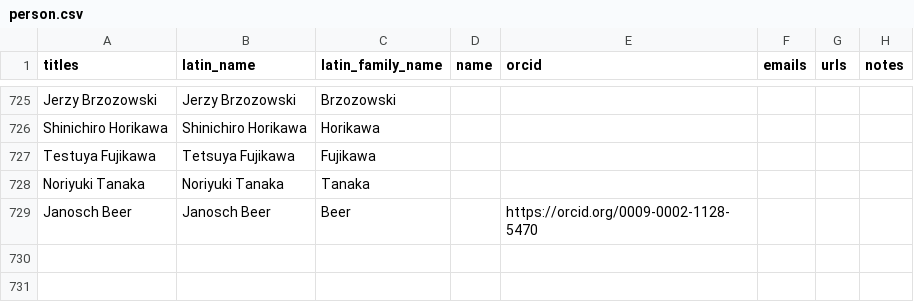
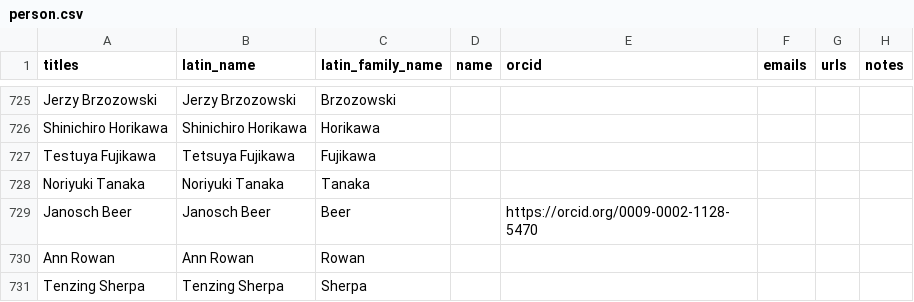
Before and after one commit to mjacqu/glenglat, a CSV file: data/person.csv, drawn as a sheet; only a part is shown, gaps mark what is left out.

```diff
--- a/data/person.csv
+++ b/data/person.csv
@@ -729 +729,3 @@ Noriyuki Tanaka,Noriyuki Tanaka,Tanaka,,,,,
 Janosch Beer,Janosch Beer,Beer,,https://orcid.org/0009-0002-1128-5470,,,
+Ann Rowan,Ann Rowan,Rowan,,,,,
+Tenzing Sherpa,Tenzing Sherpa,Sherpa,,,,,
```
Also changed, not shown: data/borehole.csv, data/source.csv, 8 other files.
